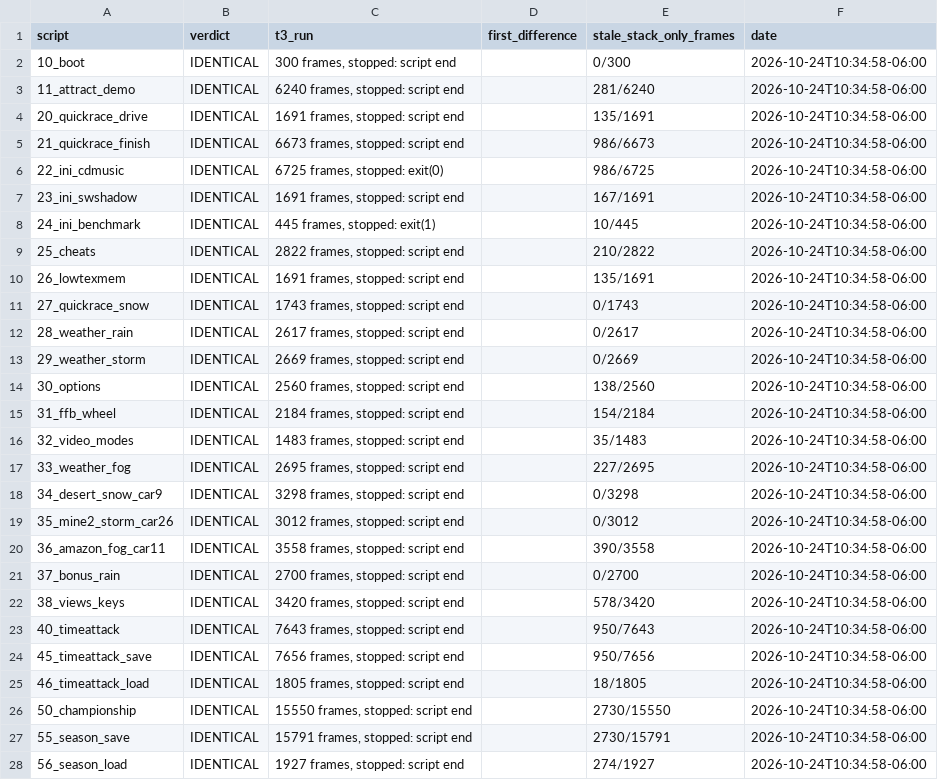
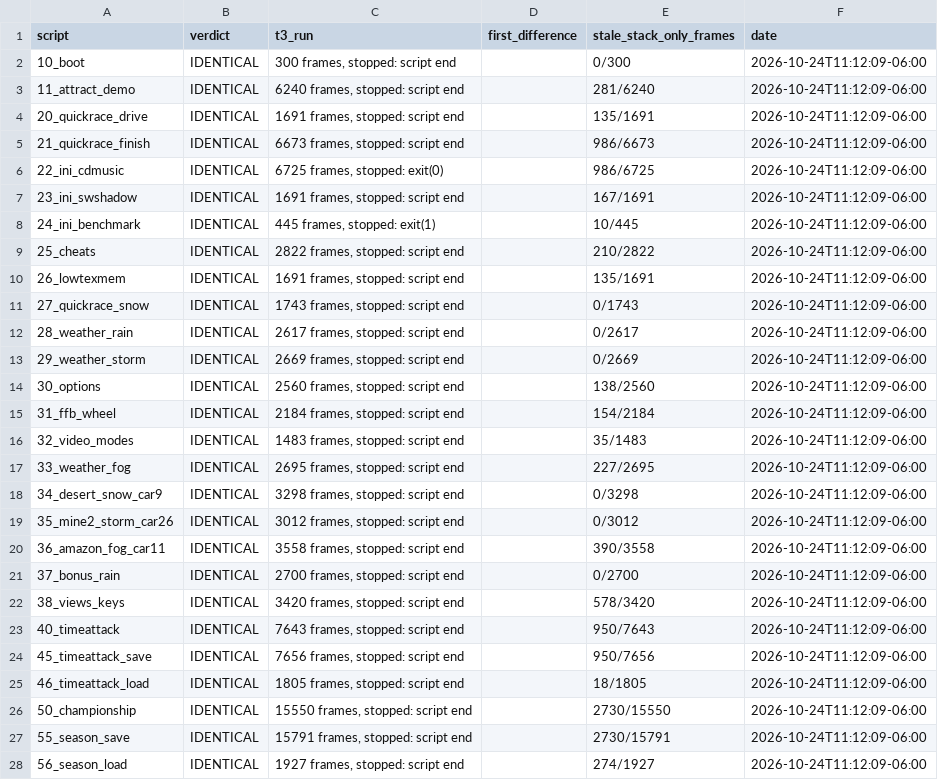
Before and after one commit to jeff-strutb/brally, a CSV file: config/brally/whole_image.csv, drawn as a sheet; only a part is shown; the diff covers the shown part only.

Commit message:
Whole-image run: 35/35 scripts identical after BrRaceBeginResetOnce went byte-exact

```diff
--- a/config/brally/whole_image.csv
+++ b/config/brally/whole_image.csv
@@ -1,28 +1,28 @@
 script,verdict,t3_run,first_difference,stale_stack_only_frames,date
-10_boot,IDENTICAL,"300 frames, stopped: script end",,0/300,2026-10-24T10:34:58-06:00
-11_attract_demo,IDENTICAL,"6240 frames, stopped: script end",,281/6240,2026-10-24T10:34:58-06:00
-20_quickrace_drive,IDENTICAL,"1691 frames, stopped: script end",,135/1691,2026-10-24T10:34:58-06:00
-21_quickrace_finish,IDENTICAL,"6673 frames, stopped: script end",,986/6673,2026-10-24T10:34:58-06:00
-22_ini_cdmusic,IDENTICAL,"6725 frames, stopped: exit(0)",,986/6725,2026-10-24T10:34:58-06:00
-23_ini_swshadow,IDENTICAL,"1691 frames, stopped: script end",,167/1691,2026-10-24T10:34:58-06:00
-24_ini_benchmark,IDENTICAL,"445 frames, stopped: exit(1)",,10/445,2026-10-24T10:34:58-06:00
-25_cheats,IDENTICAL,"2822 frames, stopped: script end",,210/2822,2026-10-24T10:34:58-06:00
-26_lowtexmem,IDENTICAL,"1691 frames, stopped: script end",,135/1691,2026-10-24T10:34:58-06:00
-27_quickrace_snow,IDENTICAL,"1743 frames, stopped: script end",,0/1743,2026-10-24T10:34:58-06:00
-28_weather_rain,IDENTICAL,"2617 frames, stopped: script end",,0/2617,2026-10-24T10:34:58-06:00
-29_weather_storm,IDENTICAL,"2669 frames, stopped: script end",,0/2669,2026-10-24T10:34:58-06:00
-30_options,IDENTICAL,"2560 frames, stopped: script end",,138/2560,2026-10-24T10:34:58-06:00
-31_ffb_wheel,IDENTICAL,"2184 frames, stopped: script end",,154/2184,2026-10-24T10:34:58-06:00
-32_video_modes,IDENTICAL,"1483 frames, stopped: script end",,35/1483,2026-10-24T10:34:58-06:00
-33_weather_fog,IDENTICAL,"2695 frames, stopped: script end",,227/2695,2026-10-24T10:34:58-06:00
-34_desert_snow_car9,IDENTICAL,"3298 frames, stopped: script end",,0/3298,2026-10-24T10:34:58-06:00
-35_mine2_storm_car26,IDENTICAL,"3012 frames, stopped: script end",,0/3012,2026-10-24T10:34:58-06:00
-36_amazon_fog_car11,IDENTICAL,"3558 frames, stopped: script end",,390/3558,2026-10-24T10:34:58-06:00
-37_bonus_rain,IDENTICAL,"2700 frames, stopped: script end",,0/2700,2026-10-24T10:34:58-06:00
-38_views_keys,IDENTICAL,"3420 frames, stopped: script end",,578/3420,2026-10-24T10:34:58-06:00
-40_timeattack,IDENTICAL,"7643 frames, stopped: script end",,950/7643,2026-10-24T10:34:58-06:00
-45_timeattack_save,IDENTICAL,"7656 frames, stopped: script end",,950/7656,2026-10-24T10:34:58-06:00
-46_timeattack_load,IDENTICAL,"1805 frames, stopped: script end",,18/1805,2026-10-24T10:34:58-06:00
-50_championship,IDENTICAL,"15550 frames, stopped: script end",,2730/15550,2026-10-24T10:34:58-06:00
-55_season_save,IDENTICAL,"15791 frames, stopped: script end",,2730/15791,2026-10-24T10:34:58-06:00
-56_season_load,IDENTICAL,"1927 frames, stopped: script end",,274/1927,2026-10-24T10:34:58-06:00
+10_boot,IDENTICAL,"300 frames, stopped: script end",,0/300,2026-10-24T11:12:09-06:00
+11_attract_demo,IDENTICAL,"6240 frames, stopped: script end",,281/6240,2026-10-24T11:12:09-06:00
+20_quickrace_drive,IDENTICAL,"1691 frames, stopped: script end",,135/1691,2026-10-24T11:12:09-06:00
+21_quickrace_finish,IDENTICAL,"6673 frames, stopped: script end",,986/6673,2026-10-24T11:12:09-06:00
+22_ini_cdmusic,IDENTICAL,"6725 frames, stopped: exit(0)",,986/6725,2026-10-24T11:12:09-06:00
+23_ini_swshadow,IDENTICAL,"1691 frames, stopped: script end",,167/1691,2026-10-24T11:12:09-06:00
+24_ini_benchmark,IDENTICAL,"445 frames, stopped: exit(1)",,10/445,2026-10-24T11:12:09-06:00
+25_cheats,IDENTICAL,"2822 frames, stopped: script end",,210/2822,2026-10-24T11:12:09-06:00
+26_lowtexmem,IDENTICAL,"1691 frames, stopped: script end",,135/1691,2026-10-24T11:12:09-06:00
+27_quickrace_snow,IDENTICAL,"1743 frames, stopped: script end",,0/1743,2026-10-24T11:12:09-06:00
+28_weather_rain,IDENTICAL,"2617 frames, stopped: script end",,0/2617,2026-10-24T11:12:09-06:00
+29_weather_storm,IDENTICAL,"2669 frames, stopped: script end",,0/2669,2026-10-24T11:12:09-06:00
+30_options,IDENTICAL,"2560 frames, stopped: script end",,138/2560,2026-10-24T11:12:09-06:00
+31_ffb_wheel,IDENTICAL,"2184 frames, stopped: script end",,154/2184,2026-10-24T11:12:09-06:00
+32_video_modes,IDENTICAL,"1483 frames, stopped: script end",,35/1483,2026-10-24T11:12:09-06:00
+33_weather_fog,IDENTICAL,"2695 frames, stopped: script end",,227/2695,2026-10-24T11:12:09-06:00
+34_desert_snow_car9,IDENTICAL,"3298 frames, stopped: script end",,0/3298,2026-10-24T11:12:09-06:00
+35_mine2_storm_car26,IDENTICAL,"3012 frames, stopped: script end",,0/3012,2026-10-24T11:12:09-06:00
+36_amazon_fog_car11,IDENTICAL,"3558 frames, stopped: script end",,390/3558,2026-10-24T11:12:09-06:00
+37_bonus_rain,IDENTICAL,"2700 frames, stopped: script end",,0/2700,2026-10-24T11:12:09-06:00
+38_views_keys,IDENTICAL,"3420 frames, stopped: script end",,578/3420,2026-10-24T11:12:09-06:00
+40_timeattack,IDENTICAL,"7643 frames, stopped: script end",,950/7643,2026-10-24T11:12:09-06:00
+45_timeattack_save,IDENTICAL,"7656 frames, stopped: script end",,950/7656,2026-10-24T11:12:09-06:00
+46_timeattack_load,IDENTICAL,"1805 frames, stopped: script end",,18/1805,2026-10-24T11:12:09-06:00
+50_championship,IDENTICAL,"15550 frames, stopped: script end",,2730/15550,2026-10-24T11:12:09-06:00
+55_season_save,IDENTICAL,"15791 frames, stopped: script end",,2730/15791,2026-10-24T11:12:09-06:00
+56_season_load,IDENTICAL,"1927 frames, stopped: script end",,274/1927,2026-10-24T11:12:09-06:00
```
Also changed, not shown: 8 edited cells elsewhere in this file.
